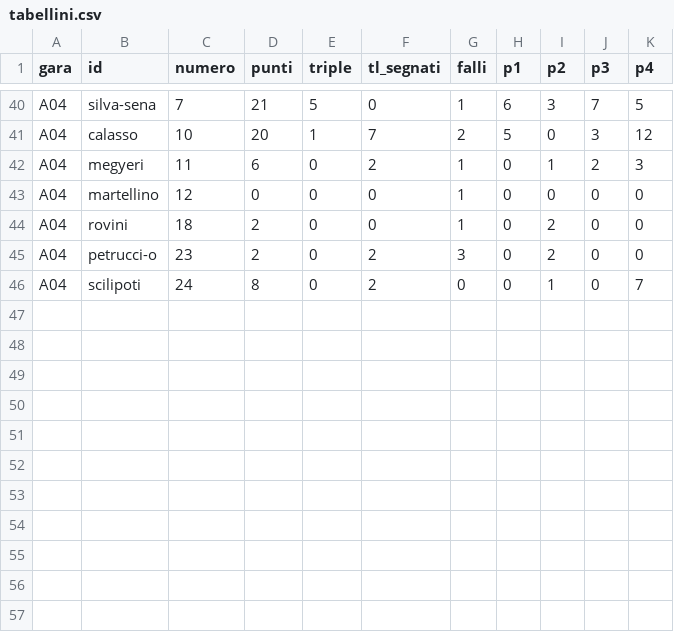
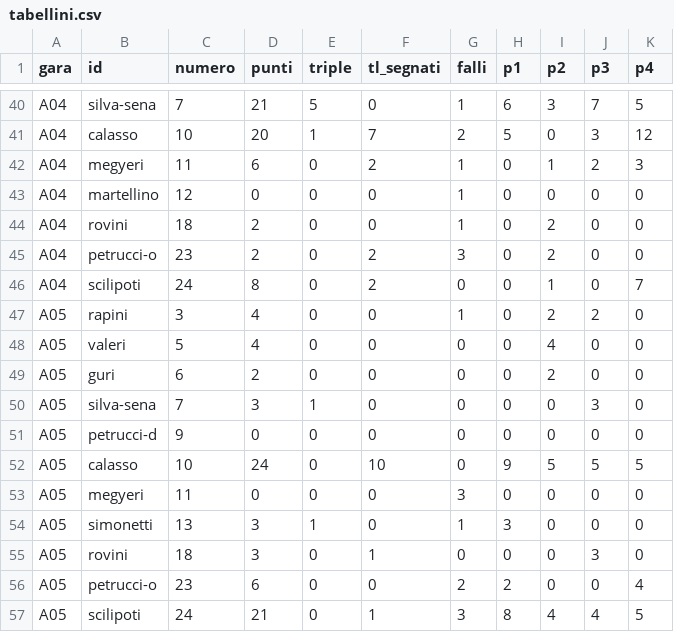
Before and after one commit to jbcknvnzw9-del/adm94-olympic-team-2026-27, a CSV file: data/tabellini.csv, drawn as a sheet; only a part is shown, gaps mark what is left out; the diff names each change by its address in the sheet, - before the commit and + after, or states it on an @@ line.

```diff
--- a/data/tabellini.csv
+++ b/data/tabellini.csv
+row 47: A05 | rapini | 3 | 4 | 0 | 0 | 1 | 0 | 2 | 2 | 0
+row 48: A05 | valeri | 5 | 4 | 0 | 0 | 0 | 0 | 4 | 0 | 0
+row 49: A05 | guri | 6 | 2 | 0 | 0 | 0 | 0 | 2 | 0 | 0
+row 50: A05 | silva-sena | 7 | 3 | 1 | 0 | 0 | 0 | 0 | 3 | 0
+row 51: A05 | petrucci-d | 9 | 0 | 0 | 0 | 0 | 0 | 0 | 0 | 0
+row 52: A05 | calasso | 10 | 24 | 0 | 10 | 0 | 9 | 5 | 5 | 5
+row 53: A05 | megyeri | 11 | 0 | 0 | 0 | 3 | 0 | 0 | 0 | 0
+row 54: A05 | simonetti | 13 | 3 | 1 | 0 | 1 | 3 | 0 | 0 | 0
+row 55: A05 | rovini | 18 | 3 | 0 | 1 | 0 | 0 | 0 | 3 | 0
+row 56: A05 | petrucci-o | 23 | 6 | 0 | 0 | 2 | 2 | 0 | 0 | 4
+row 57: A05 | scilipoti | 24 | 21 | 0 | 1 | 3 | 8 | 4 | 4 | 5
```
Also changed, not shown: data/partite.csv, data/risultati_girone.csv, 2 other files.
